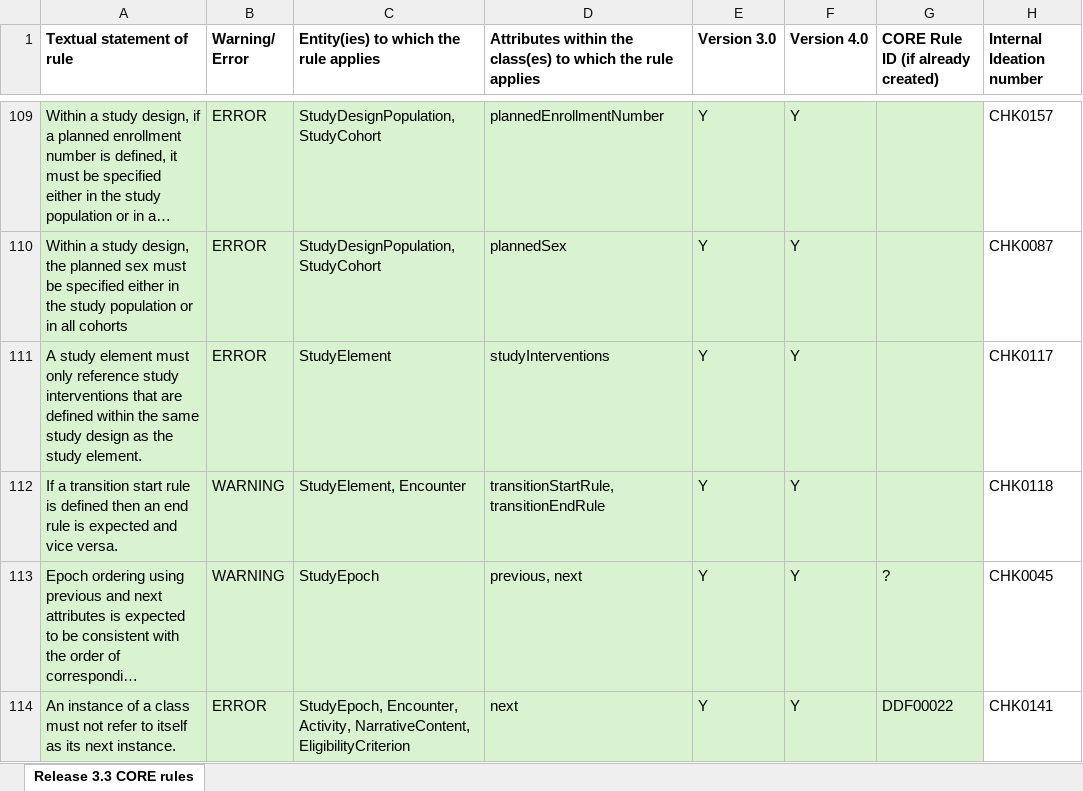
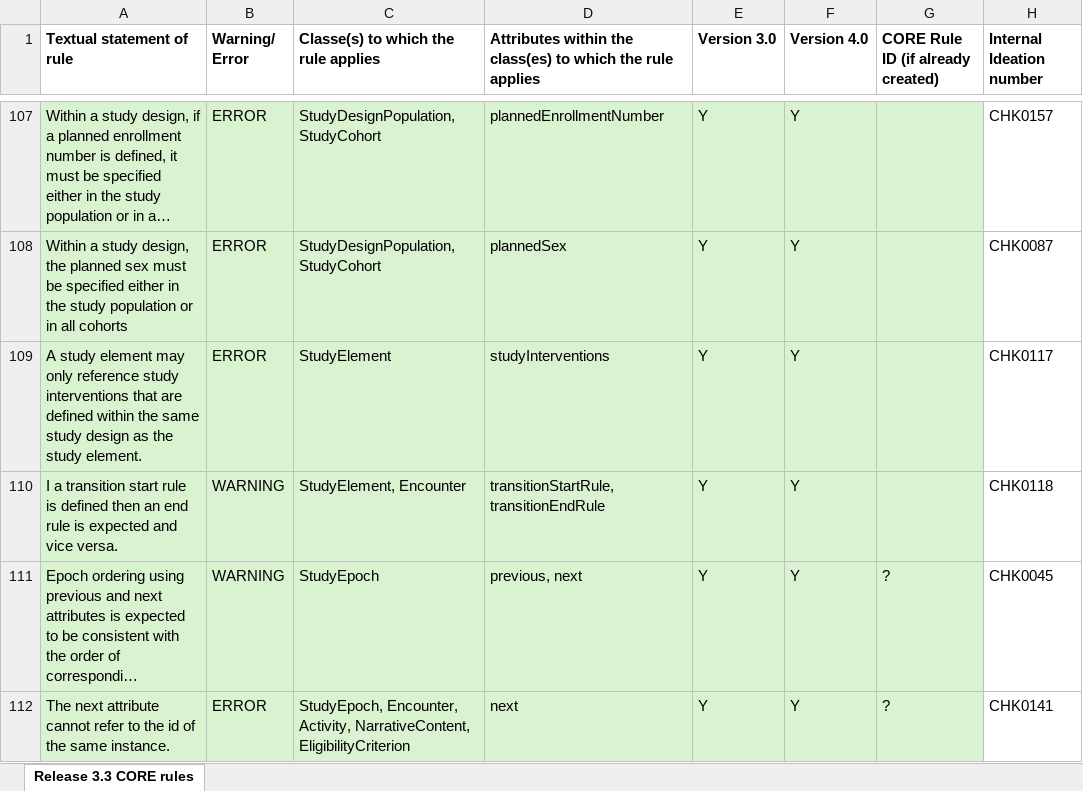
Before and after one commit to cdisc-org/DDF-RA, an Excel workbook: Deliverables/RULES/USDM_CORE_Rules.xlsx, sheet Release 3.3 CORE rules, drawn as a sheet; only a part is shown, gaps mark what is left out; long unchanged cells end in …; values as stored, in another font and other column widths than the file's, no borders; addresses are those after the commit; the diff covers the shown part only; the diff names each change by its address in the sheet, - before the commit and + after, or states it on an @@ line.

```diff
--- a/Deliverables/RULES/USDM_CORE_Rules.xlsx (sheet Release 3.3 CORE rules)
+++ b/Deliverables/RULES/USDM_CORE_Rules.xlsx (sheet Release 3.3 CORE rules)
-C1: Entity(ies) to which the rule applies
+C1: Classe(s) to which the rule applies
-A109 (Textual statement of rule): …study element must only reference…
+A109 (Textual statement of rule): …study element may only reference…
-A110 (Textual statement of rule): If a transition…
+A110 (Textual statement of rule): I a transition…
-A112 (Textual statement of rule): An instance of a class must not refer to itself as its next instance.
+A112 (Textual statement of rule): The next attribute cannot refer to the id of the same instance.
-G112: DDF00022
+G112: ?
```
Also changed, not shown: 15 added rows, 10 removed rows, 16 moved rows and 39 edited cells elsewhere in this sheet, 1 other file.
